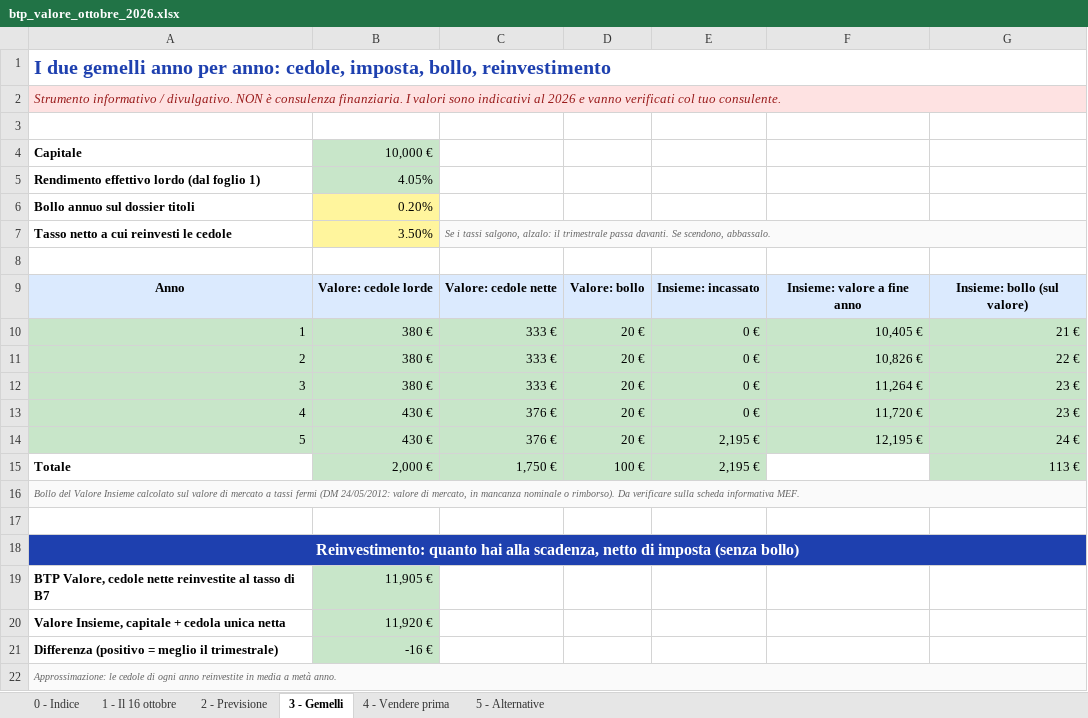
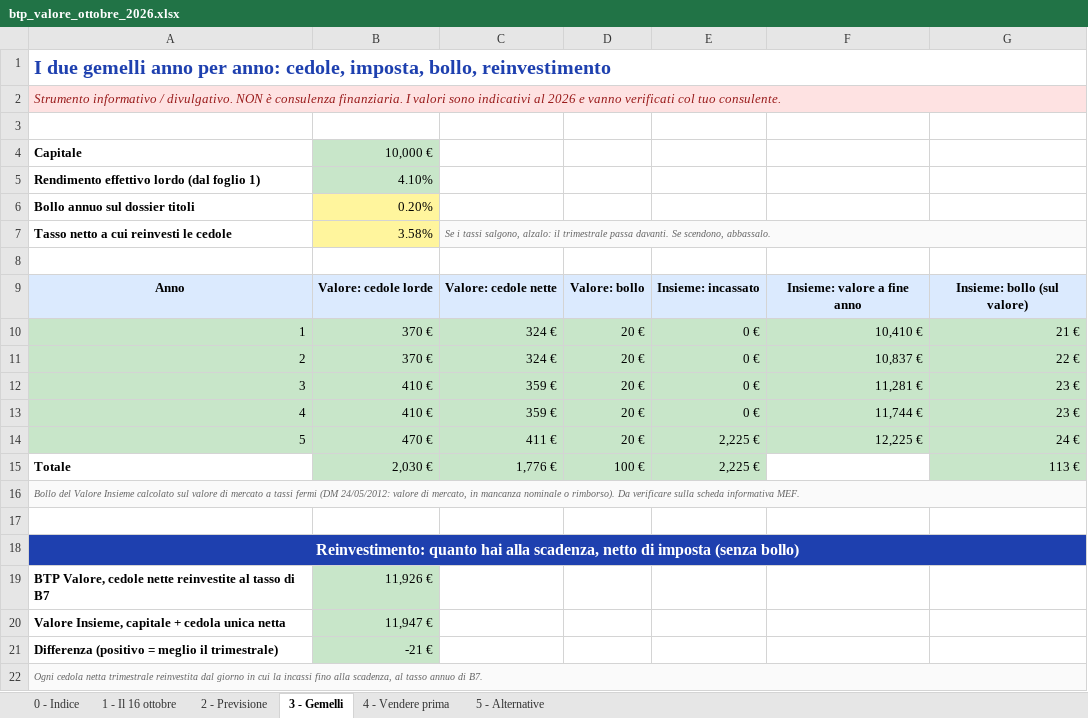
Before and after one commit to marcofire-it/marco-fire-simulatori, an Excel workbook: simulatori/btp_valore_ottobre_2026.xlsx, sheet 3 - Gemelli, drawn as a sheet; values as stored, in another font and other column widths than the file's, no borders; the diff names each change by its address in the sheet, - before the commit and + after, or states it on an @@ line.

```diff
--- a/simulatori/btp_valore_ottobre_2026.xlsx (sheet 3 - Gemelli)
+++ b/simulatori/btp_valore_ottobre_2026.xlsx (sheet 3 - Gemelli)
-B5: 4.05%
+B5: 4.10%
-B7: 3.50%
+B7: 3.58%
-B10:B11: 380 €
+B10:B11: 370 €
-C10:C11: 333 €
+C10:C11: 324 €
-F10: 10,405 €
+F10: 10,410 €
-F11: 10,826 €
+F11: 10,837 €
-B12: 380 €
+B12: 410 €
-C12: 333 €
+C12: 359 €
-F12: 11,264 €
+F12: 11,281 €
-B13: 430 €
+B13: 410 €
-C13: 376 €
+C13: 359 €
-F13: 11,720 €
+F13: 11,744 €
-B14: 430 €
+B14: 470 €
-C14: 376 €
+C14: 411 €
-E14:E15: 2,195 €
+E14:E15: 2,225 €
-F14: 12,195 €
+F14: 12,225 €
-B15: 2,000 €
+B15: 2,030 €
-C15: 1,750 €
+C15: 1,776 €
-B19: 11,905 €
+B19: 11,926 €
-B20: 11,920 €
+B20: 11,947 €
-B21: -16 €
+B21: -21 €
-A22: Approssimazione: le cedole di ogni anno reinvestite in media a metà anno.
+A22: Ogni cedola netta trimestrale reinvestita dal giorno in cui la incassi fino alla scadenza, al tasso annuo di B7.
```
Also changed, not shown: sheet 4 - Vendere prima, sheet 1 - Il 16 ottobre, sheet 5 - Alternative.
